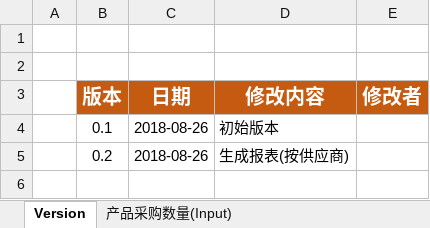
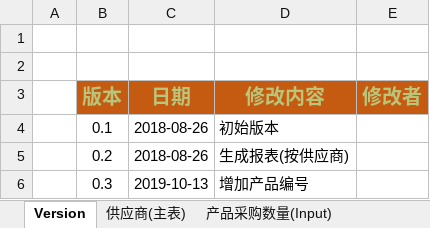
Before and after one commit to Thesaurus0/VBA_Projects, an Excel workbook: 采购小型软件/采购小型软件Macro.xlsm, sheet Version, drawn as a sheet; values as stored, in another font and other column widths than the file's, no borders; the diff names each change by its address in the sheet, - before the commit and + after, or states it on an @@ line.

```diff
--- a/采购小型软件/采购小型软件Macro.xlsm (sheet Version)
+++ b/采购小型软件/采购小型软件Macro.xlsm (sheet Version)
@@ sheet tab unhidden: 供应商(主表) @@
-B3:E3 text colour: #FFFFFF
+B3:E3 text colour: #B9C578
+row 6:  | 0.3 | 2019-10-13 | 增加产品编号
```
Also changed, not shown: sheet 产品采购价格【供应商价格】(主表), sheet 采购订单报表(按产品型号), sheet 采购订单报表(按供应商), sheet 产品采购数量(Input), other sheet tabs, 2 other files.
